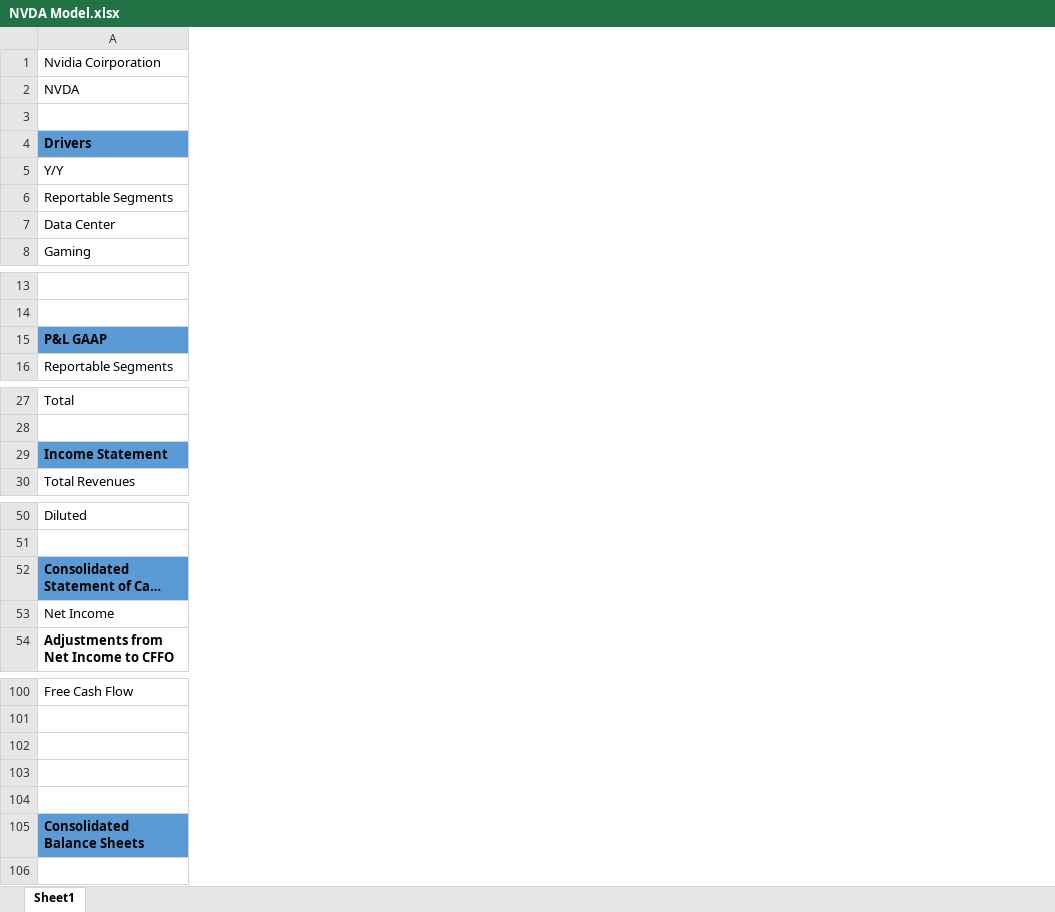
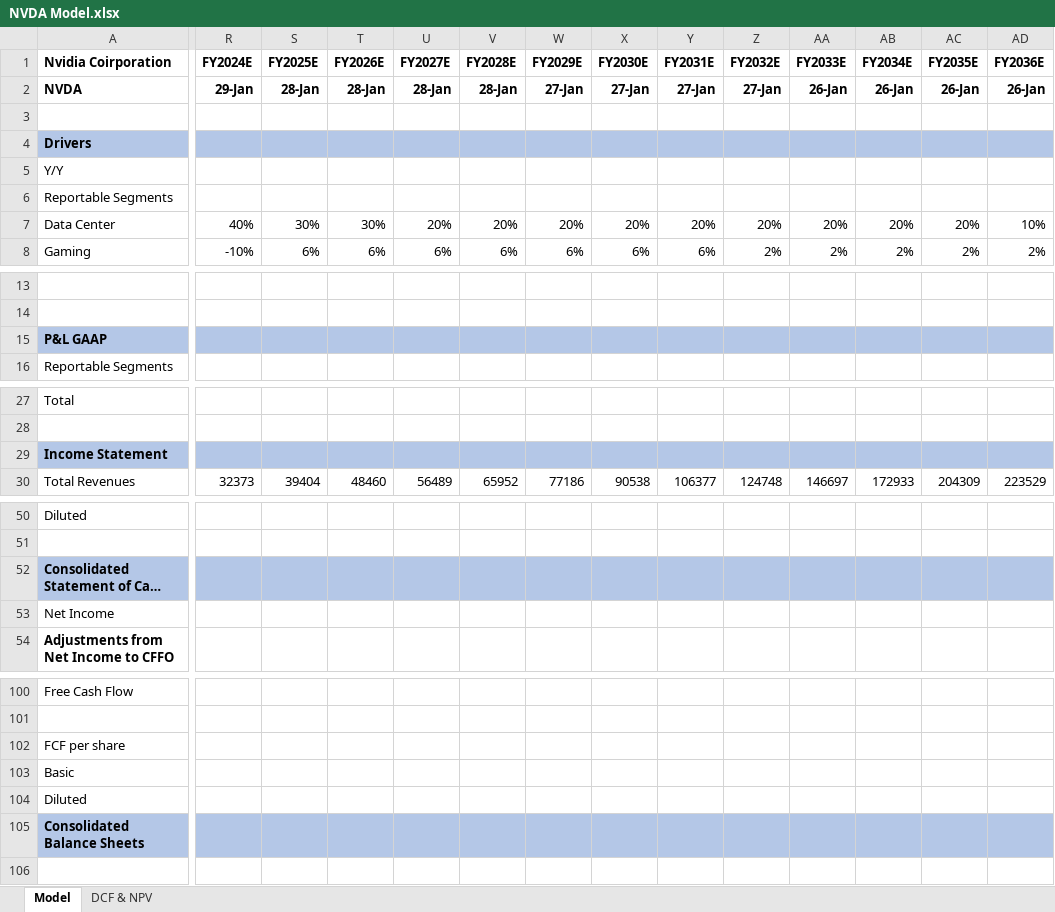
Before and after one commit to evandomingos/Models, an Excel workbook: NVDA Model.xlsx, sheet Model, drawn as a sheet; only a part is shown, gaps mark what is left out; long unchanged cells end in …; values as stored, in another font and other column widths than the file's, no borders; rows hold the shown columns only; the diff covers the shown part only; the diff names each change by its address in the sheet, - before the commit and + after, or states it on an @@ line.

Commit message:
Update NVDA Model.xlsx

```diff
--- a/NVDA Model.xlsx (sheet Model)
+++ b/NVDA Model.xlsx (sheet Model)
-sheet tab: Sheet1
+sheet tab: Model
+sheet tab: DCF & NPV
+column R (FY2024E), rows 2-8: 29-Jan |  |  |  |  | 40% | -10%; row 30: 32373
+column S (FY2025E), rows 2-8: 28-Jan |  |  |  |  | 30% | 6%; row 30: 39404
+column T (FY2026E), rows 2-8: 28-Jan |  |  |  |  | 30% | 6%; row 30: 48460
+column U (FY2027E), rows 2-8: 28-Jan |  |  |  |  | 20% | 6%; row 30: 56489
+column V (FY2028E), rows 2-8: 28-Jan |  |  |  |  | 20% | 6%; row 30: 65952
+column W (FY2029E), rows 2-8: 27-Jan |  |  |  |  | 20% | 6%; row 30: 77186
+column X (FY2030E), rows 2-8: 27-Jan |  |  |  |  | 20% | 6%; row 30: 90538
+column Y (FY2031E), rows 2-8: 27-Jan |  |  |  |  | 20% | 6%; row 30: 106377
+column Z (FY2032E), rows 2-8: 27-Jan |  |  |  |  | 20% | 2%; row 30: 124748
+column AA (FY2033E), rows 2-8: 26-Jan |  |  |  |  | 20% | 2%; row 30: 146697
+column AB (FY2034E), rows 2-8: 26-Jan |  |  |  |  | 20% | 2%; row 30: 172933
+column AC (FY2035E), rows 2-8: 26-Jan |  |  |  |  | 20% | 2%; row 30: 204309
+column AD (FY2036E), rows 2-8: 26-Jan |  |  |  |  | 10% | 2%; row 30: 223529
-A1:A2 bold: off
+A1:A2 bold: on
-A4 fill: #5B9BD5
+A4 fill: #B4C7E7
-A15 fill: #5B9BD5
+A15 fill: #B4C7E7
-A29 fill: #5B9BD5
+A29 fill: #B4C7E7
-A52 fill: #5B9BD5
+A52 fill: #B4C7E7
-A102 (Nvidia Coirporation): (empty)
+A102 (Nvidia Coirporation): FCF per share
-row 103: (empty)
+row 103: Basic
-row 104: (empty)
+row 104: Diluted
-A105 fill: #5B9BD5
+A105 fill: #B4C7E7
```
Also changed, not shown: 4 added columns and cell formats elsewhere in this sheet.
